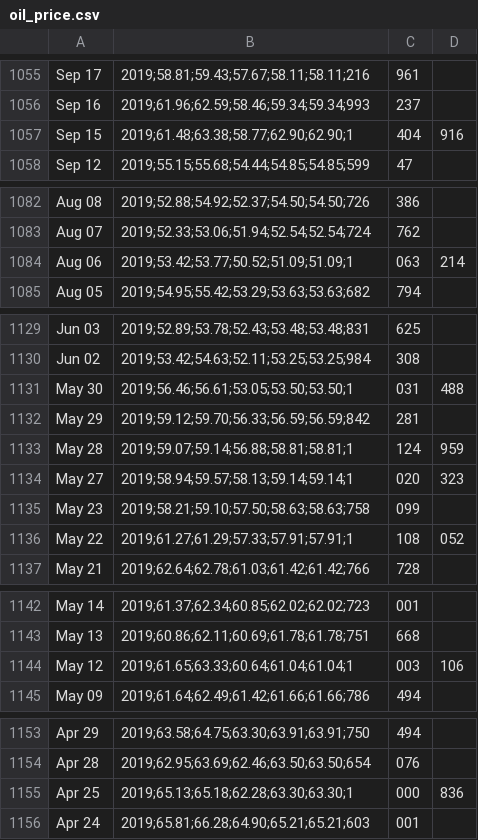
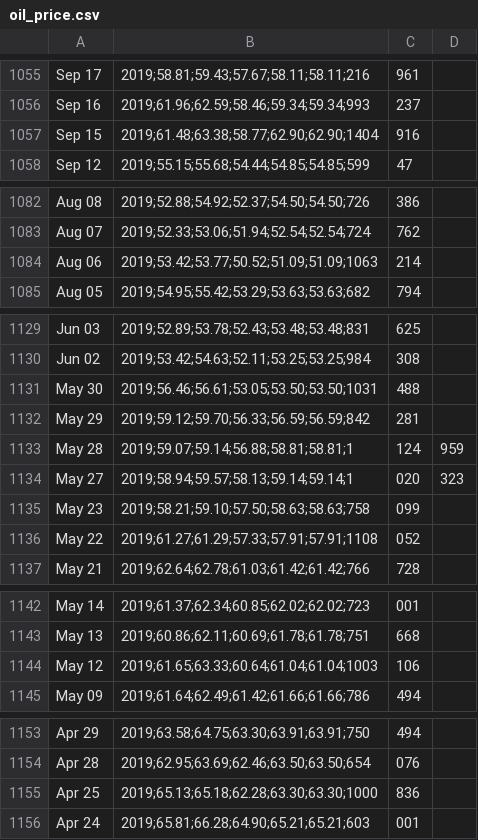
Before and after one commit to fabianzott/electricity_price_pred, a CSV file: rawdata/oil_price.csv, drawn as a sheet; only a part is shown, gaps mark what is left out; the diff covers the shown part only.

```diff
--- a/rawdata/oil_price.csv
+++ b/rawdata/oil_price.csv
@@ -1056,3 +1056,3 @@ Sep 17, 2019;58.81;59.43;57.67;58.11;58.11;216,961
 Sep 16, 2019;61.96;62.59;58.46;59.34;59.34;993,237
-Sep 15, 2019;61.48;63.38;58.77;62.90;62.90;1,404,916
+Sep 15, 2019;61.48;63.38;58.77;62.90;62.90;1404,916
 Sep 12, 2019;55.15;55.68;54.44;54.85;54.85;599,47
@@ -1083,3 +1083,3 @@ Aug 08, 2019;52.88;54.92;52.37;54.50;54.50;726,386
 Aug 07, 2019;52.33;53.06;51.94;52.54;52.54;724,762
-Aug 06, 2019;53.42;53.77;50.52;51.09;51.09;1,063,214
+Aug 06, 2019;53.42;53.77;50.52;51.09;51.09;1063,214
 Aug 05, 2019;54.95;55.42;53.29;53.63;53.63;682,794
@@ -1130,3 +1130,3 @@ Jun 03, 2019;52.89;53.78;52.43;53.48;53.48;831,625
 Jun 02, 2019;53.42;54.63;52.11;53.25;53.25;984,308
-May 30, 2019;56.46;56.61;53.05;53.50;53.50;1,031,488
+May 30, 2019;56.46;56.61;53.05;53.50;53.50;1031,488
 May 29, 2019;59.12;59.70;56.33;56.59;56.59;842,281
@@ -1135,3 +1135,3 @@ May 27, 2019;58.94;59.57;58.13;59.14;59.14;1,020,323
 May 23, 2019;58.21;59.10;57.50;58.63;58.63;758,099
-May 22, 2019;61.27;61.29;57.33;57.91;57.91;1,108,052
+May 22, 2019;61.27;61.29;57.33;57.91;57.91;1108,052
 May 21, 2019;62.64;62.78;61.03;61.42;61.42;766,728
@@ -1143,3 +1143,3 @@ May 14, 2019;61.37;62.34;60.85;62.02;62.02;723,001
 May 13, 2019;60.86;62.11;60.69;61.78;61.78;751,668
-May 12, 2019;61.65;63.33;60.64;61.04;61.04;1,003,106
+May 12, 2019;61.65;63.33;60.64;61.04;61.04;1003,106
 May 09, 2019;61.64;62.49;61.42;61.66;61.66;786,494
@@ -1154,3 +1154,3 @@ Apr 29, 2019;63.58;64.75;63.30;63.91;63.91;750,494
 Apr 28, 2019;62.95;63.69;62.46;63.50;63.50;654,076
-Apr 25, 2019;65.13;65.18;62.28;63.30;63.30;1,000,836
+Apr 25, 2019;65.13;65.18;62.28;63.30;63.30;1000,836
 Apr 24, 2019;65.81;66.28;64.90;65.21;65.21;603,001
```
Also changed, not shown: 1 added row and 71 edited cells elsewhere in this file, 2 other files.
